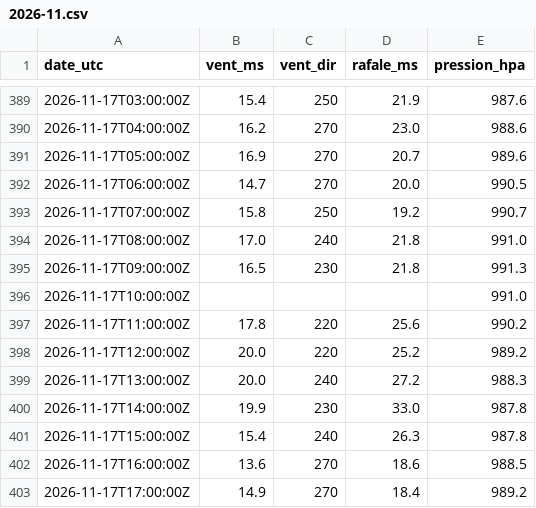
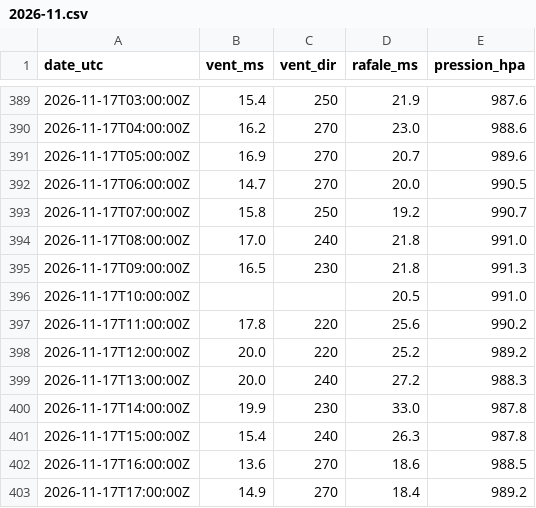
Before and after one commit to antreizh/hydraulne, a CSV file: data/meteo/2026-11.csv, drawn as a sheet; only a part is shown, gaps mark what is left out; the diff covers the shown part only.

```diff
--- a/data/meteo/2026-11.csv
+++ b/data/meteo/2026-11.csv
@@ -395,3 +395,3 @@ date_utc;vent_ms;vent_dir;rafale_ms;pression_hpa
 2026-11-17T09:00:00Z;16.5;230;21.8;991.3
-2026-11-17T10:00:00Z;;;;991.0
+2026-11-17T10:00:00Z;;;20.5;991.0
 2026-11-17T11:00:00Z;17.8;220;25.6;990.2
```
Also changed, not shown: 25 added rows elsewhere in this file, data/maree-brest/pleines-basses-mers.csv, data/maree-brest/predictions-shom.csv, 5 other files.
